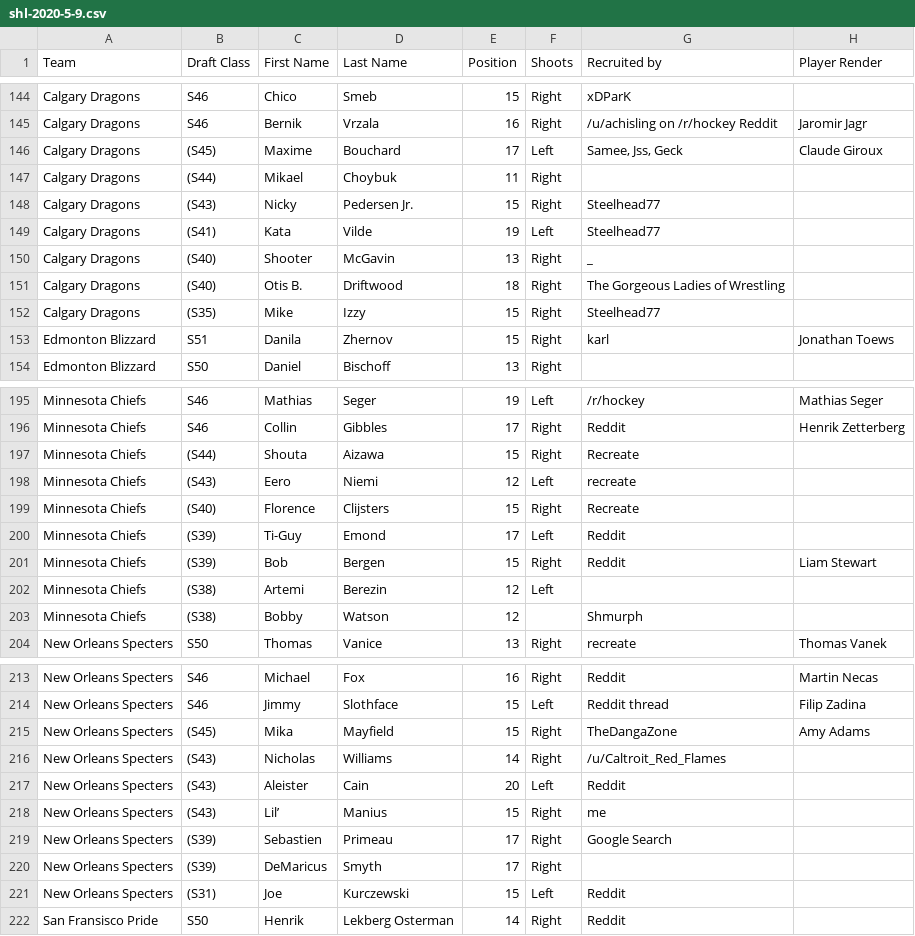
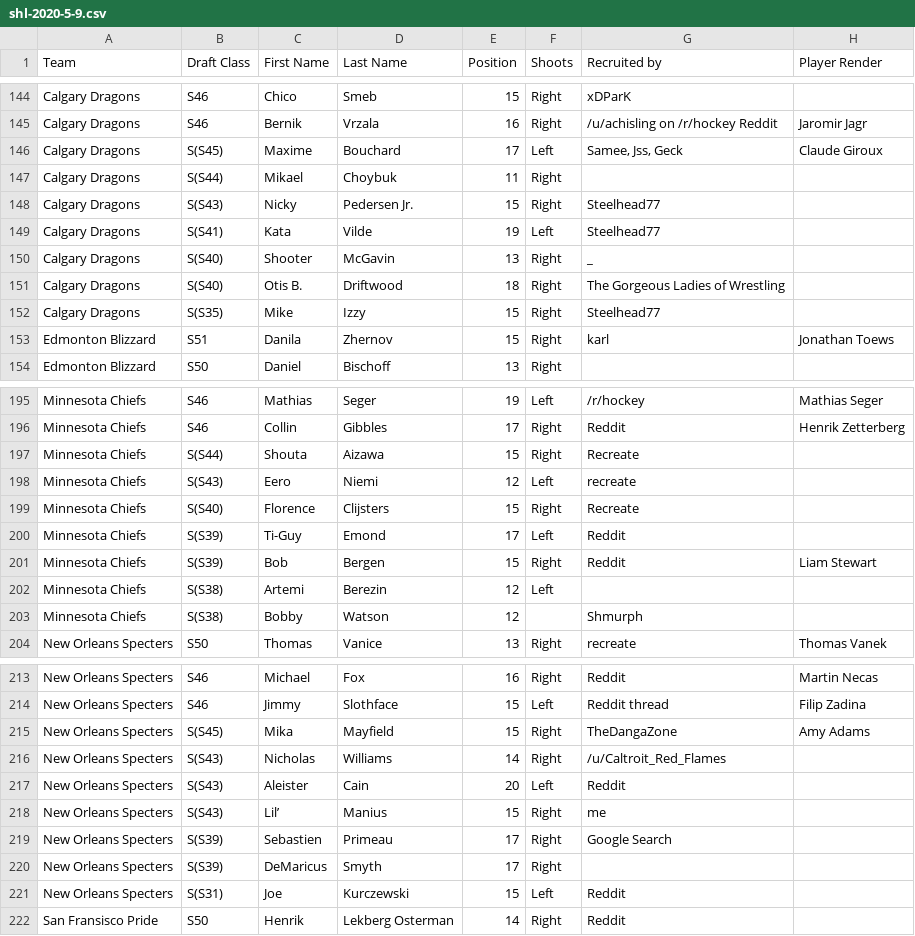
Before and after one commit to notoriousTRON/shlscraper, a CSV file: shl-2020-5-9.csv, drawn as a sheet; only a part is shown, gaps mark what is left out; the diff covers the shown part only; the diff names each change by its address in the sheet, - before the commit and + after, or states it on an @@ line.

```diff
--- a/shl-2020-5-9.csv
+++ b/shl-2020-5-9.csv
-B146 (Draft Class): (S45)
+B146 (Draft Class): S(S45)
-B147 (Draft Class): (S44)
+B147 (Draft Class): S(S44)
-B148 (Draft Class): (S43)
+B148 (Draft Class): S(S43)
-B149 (Draft Class): (S41)
+B149 (Draft Class): S(S41)
-B150:B151 (Draft Class): (S40)
+B150:B151 (Draft Class): S(S40)
-B152 (Draft Class): (S35)
+B152 (Draft Class): S(S35)
-B197 (Draft Class): (S44)
+B197 (Draft Class): S(S44)
-B198 (Draft Class): (S43)
+B198 (Draft Class): S(S43)
-B199 (Draft Class): (S40)
+B199 (Draft Class): S(S40)
-B200:B201 (Draft Class): (S39)
+B200:B201 (Draft Class): S(S39)
-B202:B203 (Draft Class): (S38)
+B202:B203 (Draft Class): S(S38)
-B215 (Draft Class): (S45)
+B215 (Draft Class): S(S45)
-B216:B218 (Draft Class): (S43)
+B216:B218 (Draft Class): S(S43)
-B219:B220 (Draft Class): (S39)
+B219:B220 (Draft Class): S(S39)
-B221 (Draft Class): (S31)
+B221 (Draft Class): S(S31)
```
Also changed, not shown: 78 edited cells elsewhere in this file, smjhl-2020-5-9.csv, 1 other file.
